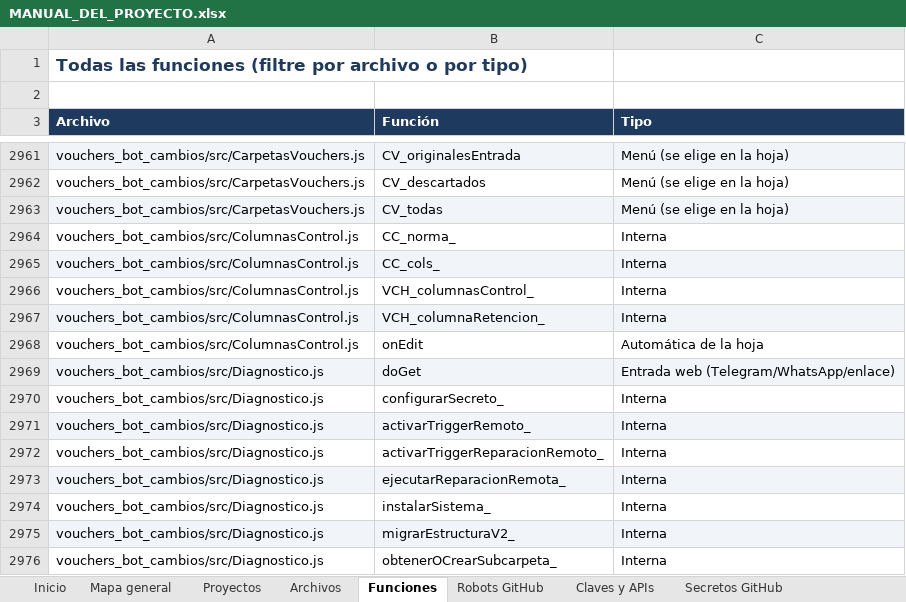
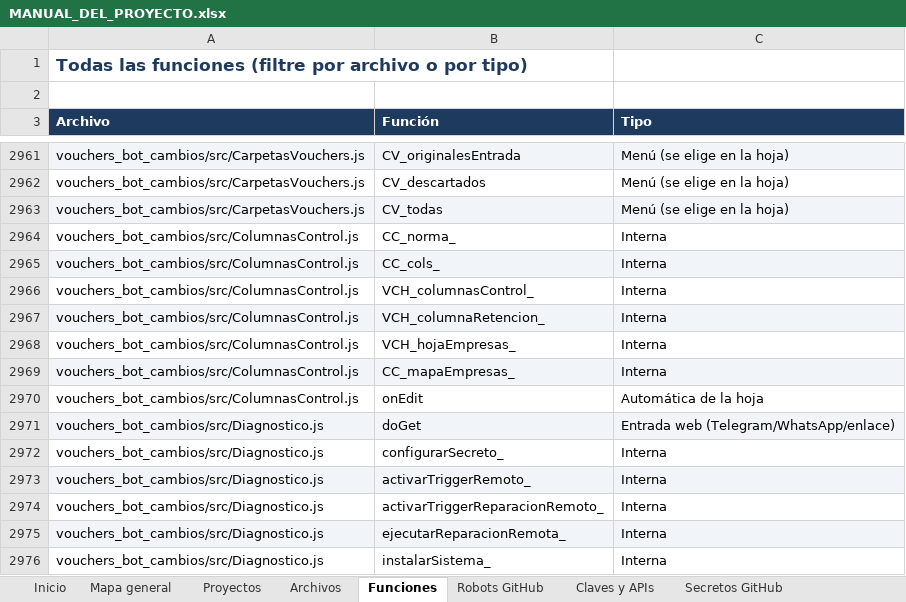
Before and after one commit to Aquivan/Claude, an Excel workbook: docs/MANUAL_DEL_PROYECTO.xlsx, sheet Funciones, drawn as a sheet; only a part is shown, gaps mark what is left out; the shorter side is filled out with more unchanged rows; values as stored, in another font and other column widths than the file's, no borders; the diff names each change by its address in the sheet, - before the commit and + after, or states it on an @@ line.

```diff
--- a/docs/MANUAL_DEL_PROYECTO.xlsx (sheet Funciones)
+++ b/docs/MANUAL_DEL_PROYECTO.xlsx (sheet Funciones)
+row 2968: vouchers_bot_cambios/src/ColumnasControl.js | VCH_hojaEmpresas_ | Interna
+row 2969: vouchers_bot_cambios/src/ColumnasControl.js | CC_mapaEmpresas_ | Interna
```
Also changed, not shown: sheet Archivos, sheet Historial, sheet Propiedades, sheet Inicio, 5 other files.
